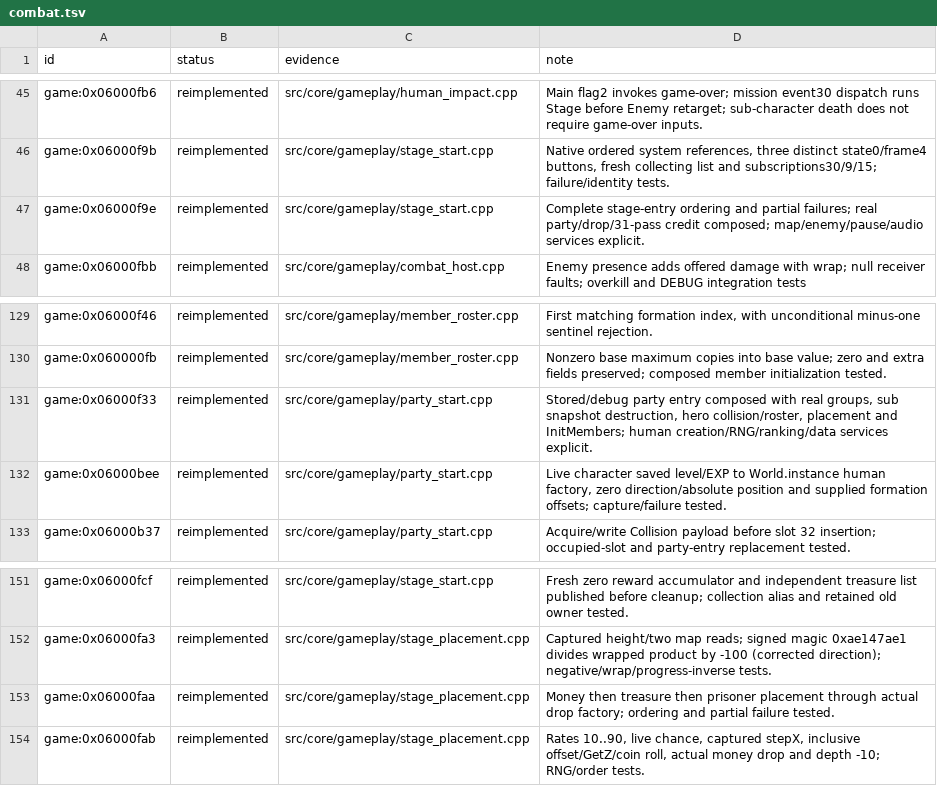
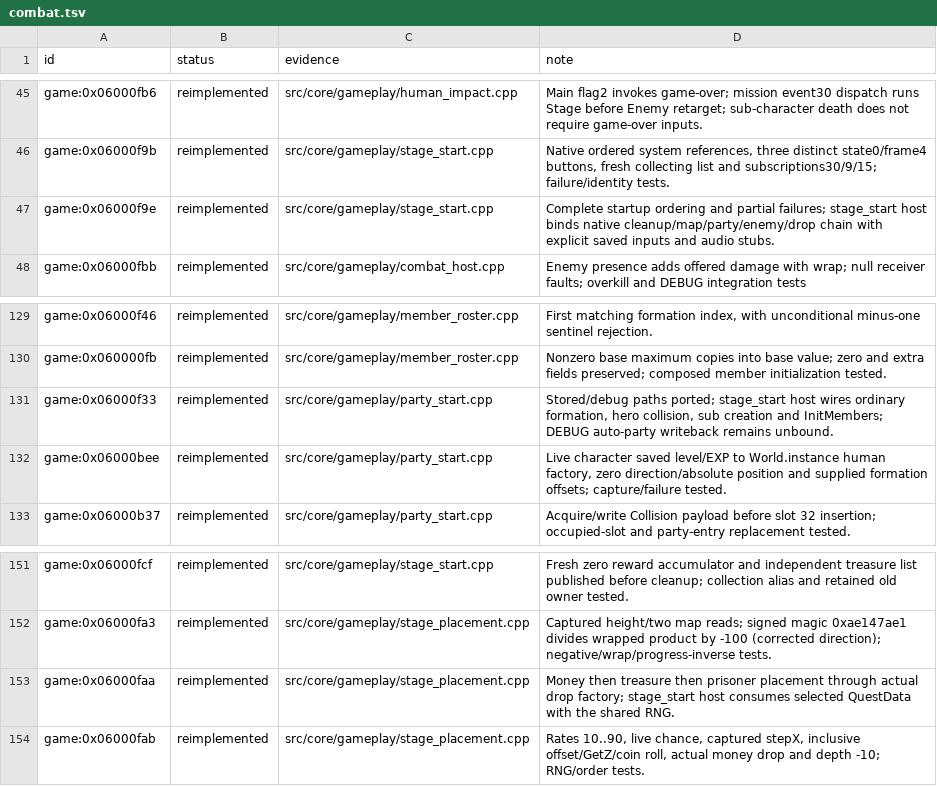
Before and after one commit to Tim-campy/magicians-saga-port, a TSV file: re/status/combat.tsv, drawn as a sheet; only a part is shown, gaps mark what is left out.

Commit message:
port(mission): run native stage entry with saved formation

```diff
--- a/re/status/combat.tsv
+++ b/re/status/combat.tsv
@@ -46,3 +46,3 @@ game:0x06000fb6	reimplemented	src/core/gameplay/human_impact.cpp	Main flag2 invo
 game:0x06000f9b	reimplemented	src/core/gameplay/stage_start.cpp	Native ordered system references, three distinct state0/frame4 buttons, fresh collecting list and subscriptions30/9/15; failure/identity tests.
-game:0x06000f9e	reimplemented	src/core/gameplay/stage_start.cpp	Complete stage-entry ordering and partial failures; real party/drop/31-pass credit composed; map/enemy/pause/audio services explicit.
+game:0x06000f9e	reimplemented	src/core/gameplay/stage_start.cpp	Complete startup ordering and partial failures; stage_start host binds native cleanup/map/party/enemy/drop chain with explicit saved inputs and audio stubs.
 game:0x06000fbb	reimplemented	src/core/gameplay/combat_host.cpp	Enemy presence adds offered damage with wrap; null receiver faults; overkill and DEBUG integration tests
@@ -130,3 +130,3 @@ game:0x06000f46	reimplemented	src/core/gameplay/member_roster.cpp	First matching
 game:0x060000fb	reimplemented	src/core/gameplay/member_roster.cpp	Nonzero base maximum copies into base value; zero and extra fields preserved; composed member initialization tested.
-game:0x06000f33	reimplemented	src/core/gameplay/party_start.cpp	Stored/debug party entry composed with real groups, sub snapshot destruction, hero collision/roster, placement and InitMembers; human creation/RNG/ranking/data services explicit.
+game:0x06000f33	reimplemented	src/core/gameplay/party_start.cpp	Stored/debug paths ported; stage_start host wires ordinary formation, hero collision, sub creation and InitMembers; DEBUG auto-party writeback remains unbound.
 game:0x06000bee	reimplemented	src/core/gameplay/party_start.cpp	Live character saved level/EXP to World.instance human factory, zero direction/absolute position and supplied formation offsets; capture/failure tested.
@@ -152,3 +152,3 @@ game:0x06000fcf	reimplemented	src/core/gameplay/stage_start.cpp	Fresh zero rewar
 game:0x06000fa3	reimplemented	src/core/gameplay/stage_placement.cpp	Captured height/two map reads; signed magic 0xae147ae1 divides wrapped product by -100 (corrected direction); negative/wrap/progress-inverse tests.
-game:0x06000faa	reimplemented	src/core/gameplay/stage_placement.cpp	Money then treasure then prisoner placement through actual drop factory; ordering and partial failure tested.
+game:0x06000faa	reimplemented	src/core/gameplay/stage_placement.cpp	Money then treasure then prisoner placement through actual drop factory; stage_start host consumes selected QuestData with the shared RNG.
 game:0x06000fab	reimplemented	src/core/gameplay/stage_placement.cpp	Rates 10..90, live chance, captured stepX, inclusive offset/GetZ/coin roll, actual money drop and depth -10; RNG/order tests.
```
Also changed, not shown: 17 other files.
